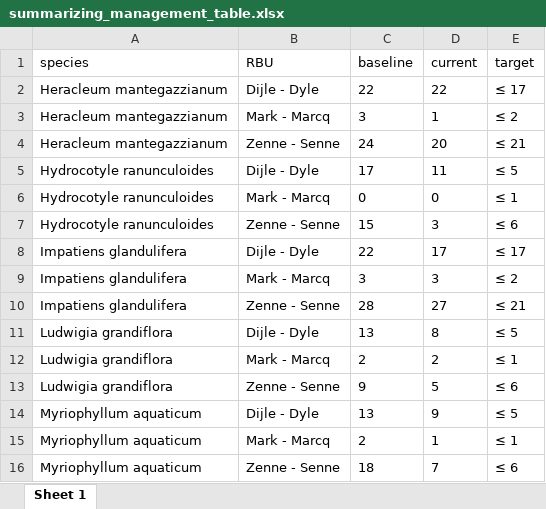
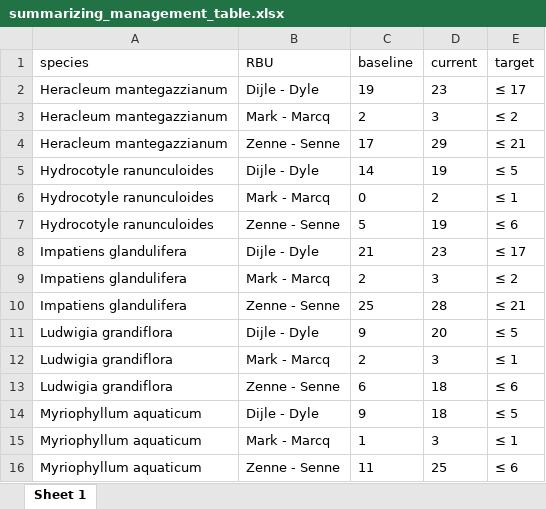
Before and after one commit to inbo/riparias-prep, an Excel workbook: data/interim/summarizing_management_table.xlsx, sheet Sheet 1, drawn as a sheet; values as stored, in another font and other column widths than the file's, no borders; the diff names each change by its address in the sheet, - before the commit and + after, or states it on an @@ line.

```diff
--- a/data/interim/summarizing_management_table.xlsx (sheet Sheet 1)
+++ b/data/interim/summarizing_management_table.xlsx (sheet Sheet 1)
-C2 (baseline): 22
+C2 (baseline): 19
-D2 (current): 22
+D2 (current): 23
-C3 (baseline): 3
+C3 (baseline): 2
-D3 (current): 1
+D3 (current): 3
-C4 (baseline): 24
+C4 (baseline): 17
-D4 (current): 20
+D4 (current): 29
-C5 (baseline): 17
+C5 (baseline): 14
-D5 (current): 11
+D5 (current): 19
-D6 (current): 0
+D6 (current): 2
-C7 (baseline): 15
+C7 (baseline): 5
-D7 (current): 3
+D7 (current): 19
-C8 (baseline): 22
+C8 (baseline): 21
-D8 (current): 17
+D8 (current): 23
-C9 (baseline): 3
+C9 (baseline): 2
-C10 (baseline): 28
+C10 (baseline): 25
-D10 (current): 27
+D10 (current): 28
-C11 (baseline): 13
+C11 (baseline): 9
-D11 (current): 8
+D11 (current): 20
-D12 (current): 2
+D12 (current): 3
-C13 (baseline): 9
+C13 (baseline): 6
-D13 (current): 5
+D13 (current): 18
-C14 (baseline): 13
+C14 (baseline): 9
-D14 (current): 9
+D14 (current): 18
-C15 (baseline): 2
+C15 (baseline): 1
-D15 (current): 1
+D15 (current): 3
-C16 (baseline): 18
+C16 (baseline): 11
-D16 (current): 7
+D16 (current): 25
```
Also changed, not shown: 1 other file.
